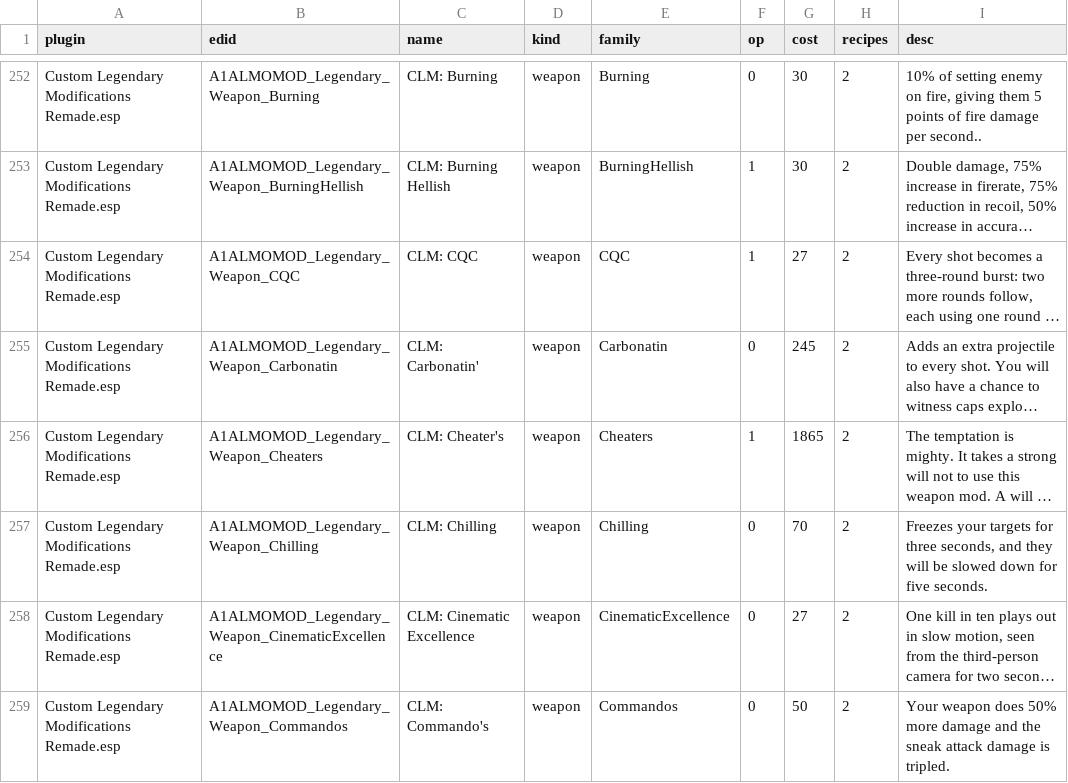
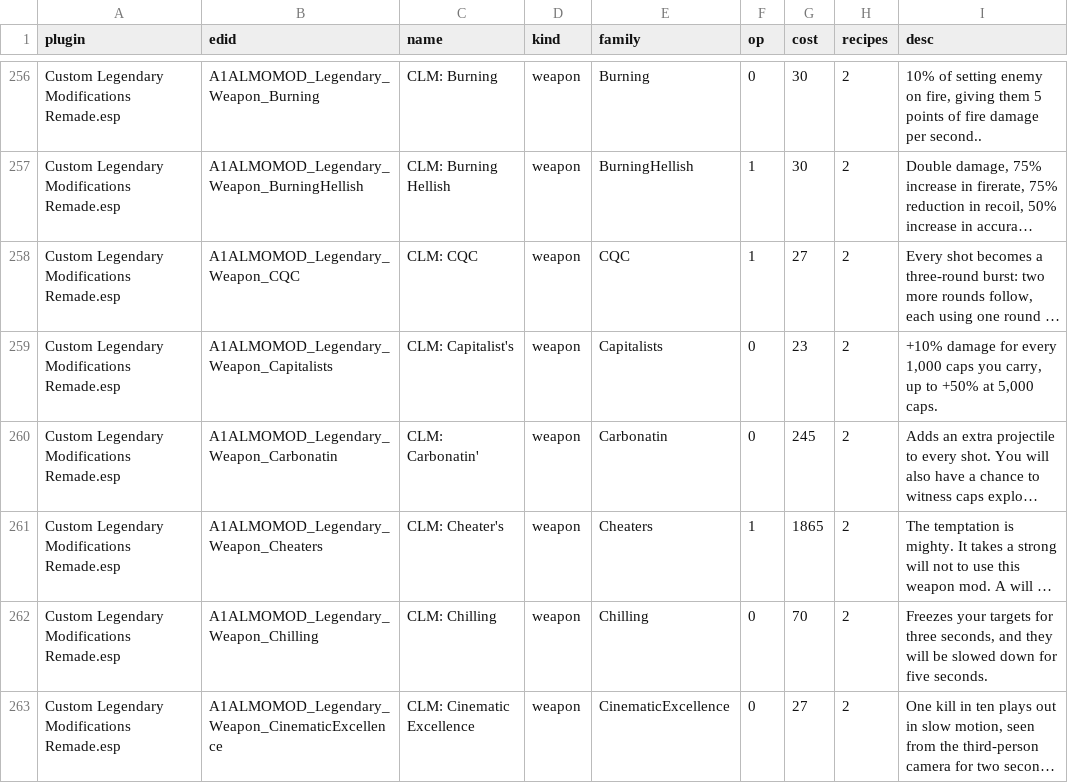
Before and after one commit to IronAdamant/CLM-Remade, a CSV file: tools/loot/legendaries.csv, drawn as a sheet; only a part is shown, gaps mark what is left out; the shorter side is filled out with more unchanged rows; long unchanged cells end in …; the diff covers the shown part only; the diff names each change by its address in the sheet, - before the commit and + after, or states it on an @@ line.

```diff
--- a/tools/loot/legendaries.csv
+++ b/tools/loot/legendaries.csv
+row 259: Custom Legendary Modifications Remade.esp | A1ALMOMOD_Legendary_Weapon_Capitalists | CLM: Capitalist's | weapon | Capitalists | 0 | 23 | 2 | +10% damage for every 1,000 caps you carry, up to +50% at 5,000 caps.
```
Also changed, not shown: 14 added rows elsewhere in this file, tools/loot/loot_plan.csv, 46 other files.
